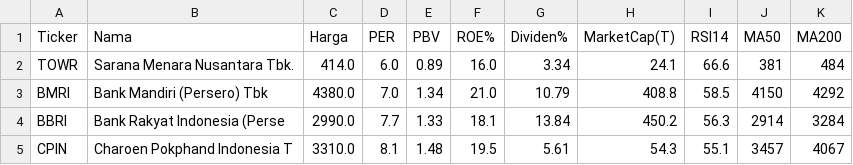
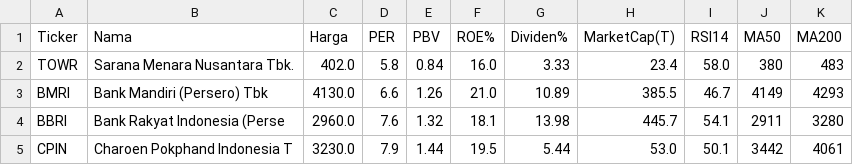
Before and after one commit to 2013tib-droid/Screening-Saham, a CSV file: hasil/value.csv, drawn as a sheet; only a part is shown; the diff covers the shown part only.

```diff
--- a/hasil/value.csv
+++ b/hasil/value.csv
@@ -1,5 +1,5 @@
 Ticker,Nama,Harga,PER,PBV,ROE%,Dividen%,MarketCap(T),RSI14,MA50,MA200
-TOWR,Sarana Menara Nusantara Tbk.,414.0,6.0,0.89,16.0,3.34,24.1,66.6,381,484
-BMRI,Bank Mandiri (Persero) Tbk,4380.0,7.0,1.34,21.0,10.79,408.8,58.5,4150,4292
-BBRI,Bank Rakyat Indonesia (Perse,2990.0,7.7,1.33,18.1,13.84,450.2,56.3,2914,3284
-CPIN,Charoen Pokphand Indonesia T,3310.0,8.1,1.48,19.5,5.61,54.3,55.1,3457,4067
+TOWR,Sarana Menara Nusantara Tbk.,402.0,5.8,0.84,16.0,3.33,23.4,58.0,380,483
+BMRI,Bank Mandiri (Persero) Tbk,4130.0,6.6,1.26,21.0,10.89,385.5,46.7,4149,4293
+BBRI,Bank Rakyat Indonesia (Perse,2960.0,7.6,1.32,18.1,13.98,445.7,54.1,2911,3280
+CPIN,Charoen Pokphand Indonesia T,3230.0,7.9,1.44,19.5,5.44,53.0,50.1,3442,4061
```
Also changed, not shown: 1 added row, 1 removed row and 19 edited cells elsewhere in this file, hasil/semua.csv, 1 other file.
